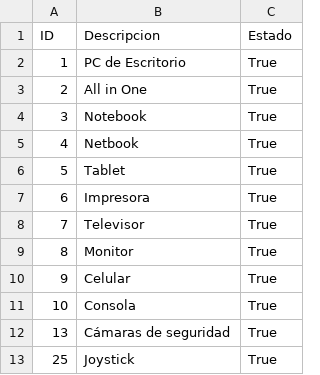
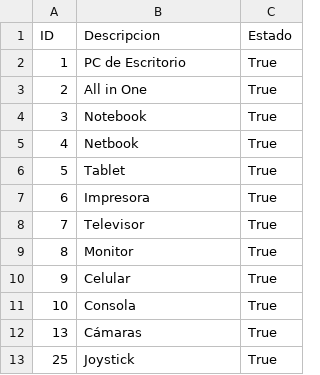
Before and after one commit to jmgross223694/CompuGross_Web, a CSV file: Exports/Backup/TiposEquipo.csv, drawn as a sheet.

```diff
--- a/Exports/Backup/TiposEquipo.csv
+++ b/Exports/Backup/TiposEquipo.csv
@@ -11,3 +11,3 @@
 10;Consola;True;
-13;Cámaras de seguridad;True;
+13;Cámaras;True;
 25;Joystick;True;
```
Also changed, not shown: Exports/Backup/Clientes.csv, Exports/Backup/ListaPrecios.csv, 21 other files.
